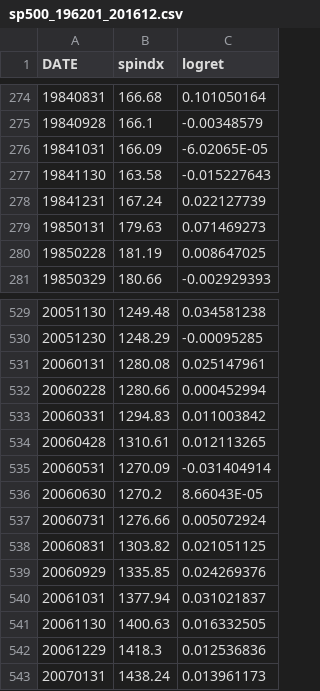
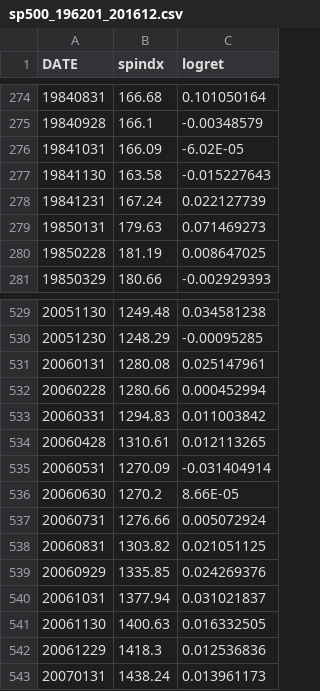
Before and after one commit to loochao/mcmc_sv, a CSV file: sp500_196201_201612.csv, drawn as a sheet; only a part is shown, gaps mark what is left out.

Commit message:
Updating the data.

```diff
--- a/sp500_196201_201612.csv
+++ b/sp500_196201_201612.csv
@@ -275,3 +275,3 @@ DATE,spindx,logret
 19840928,166.1,-0.00348579
-19841031,166.09,-6.02065E-05
+19841031,166.09,-6.02E-05
 19841130,163.58,-0.015227643
@@ -535,3 +535,3 @@ DATE,spindx,logret
 20060531,1270.09,-0.031404914
-20060630,1270.2,8.66043E-05
+20060630,1270.2,8.66E-05
 20060731,1276.66,0.005072924
```
